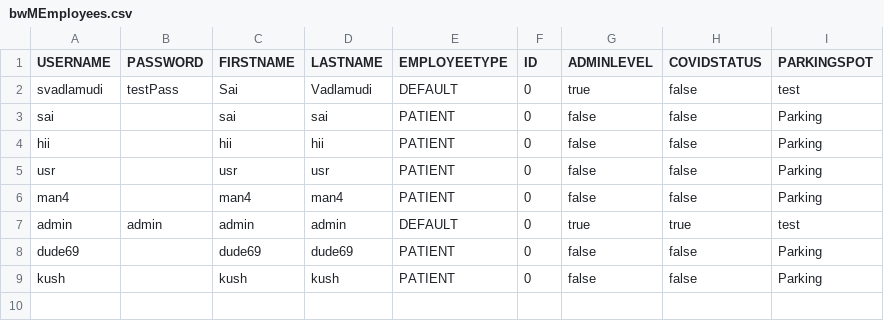
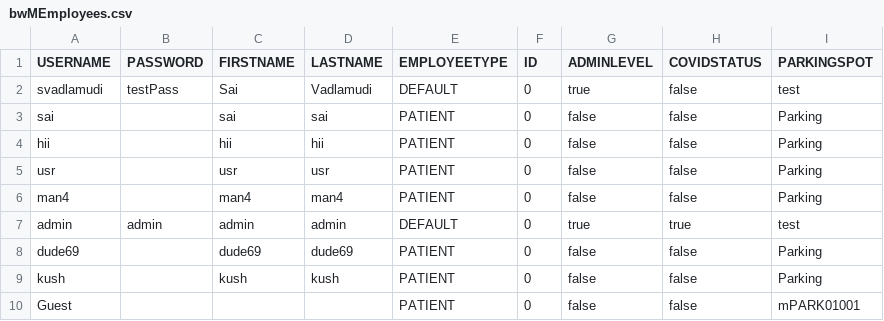
Before and after one commit to dacs30/software-engineering-project, a CSV file: data/bwMEmployees.csv, drawn as a sheet; the diff names each change by its address in the sheet, - before the commit and + after, or states it on an @@ line.

Commit message:
added save parkingspot method

```diff
--- a/data/bwMEmployees.csv
+++ b/data/bwMEmployees.csv
+row 10: Guest |  |  |  | PATIENT | 0 | false | false | mPARK01001
```
Also changed, not shown: 7 other files.
